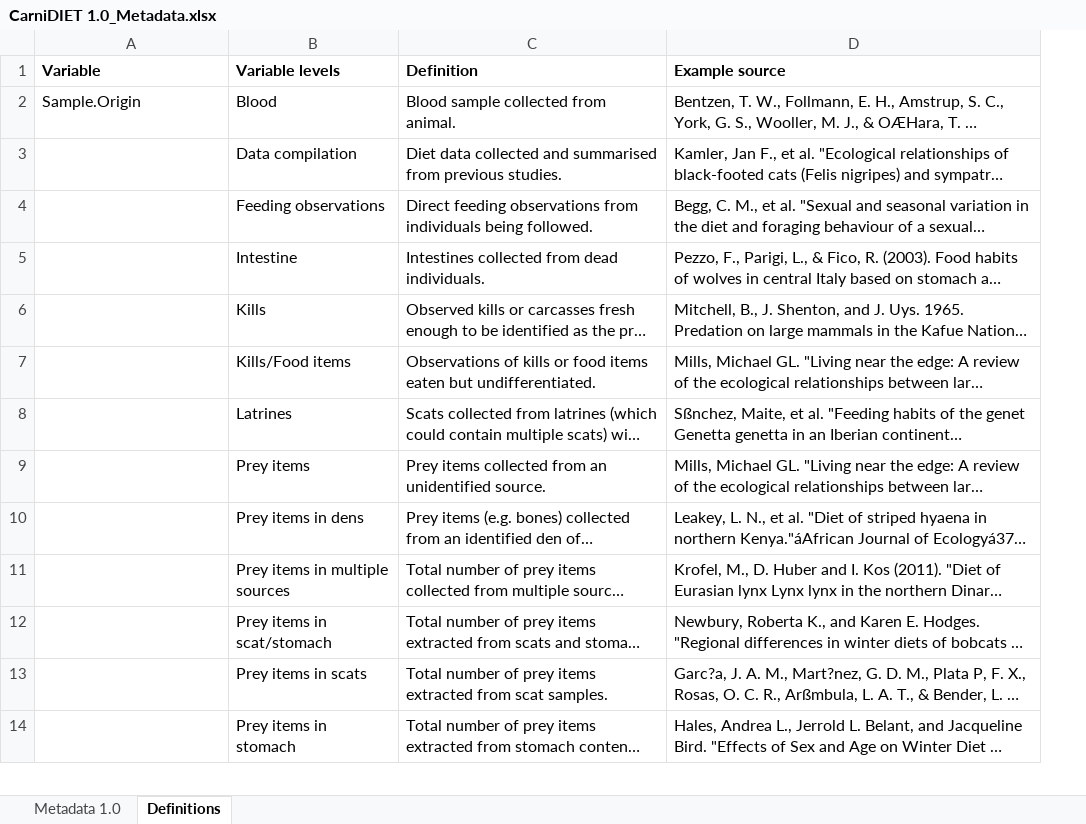
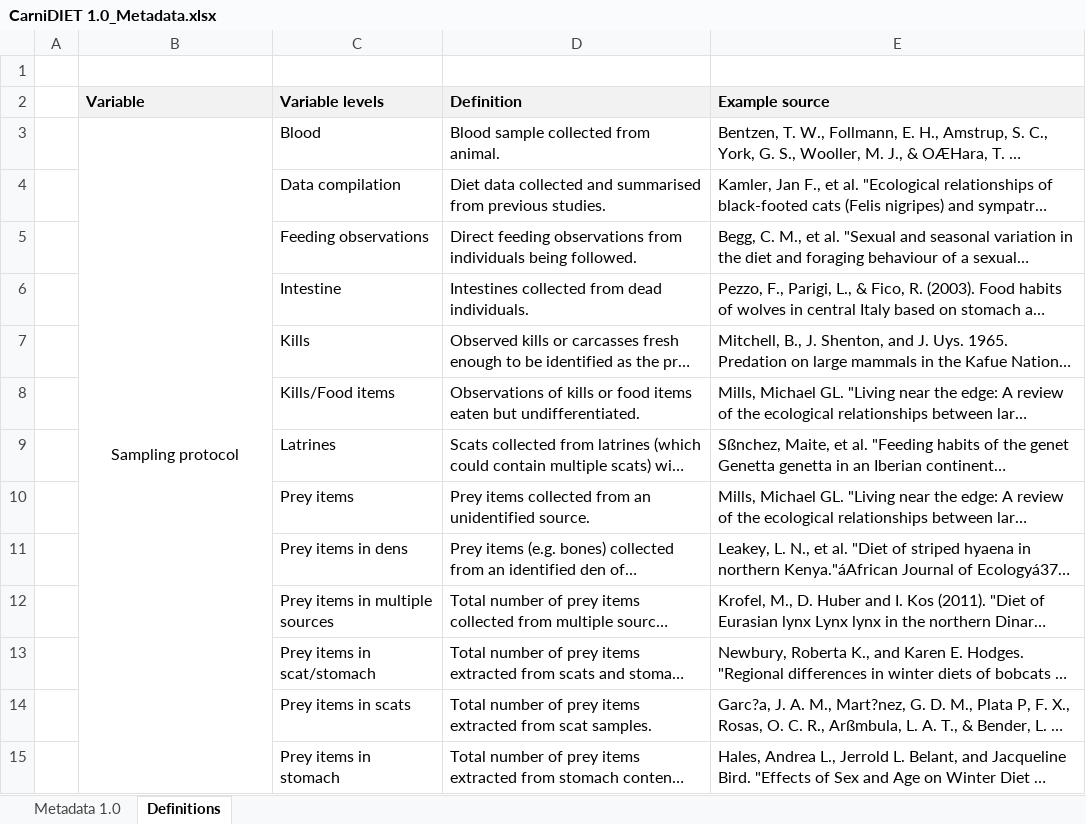
Before and after one commit to osmiddleton/CarniDIET-Database, an Excel workbook: Version 1.0/CarniDIET 1.0_Metadata.xlsx, sheet Definitions, drawn as a sheet; only a part is shown; long unchanged cells end in …; values as stored, in another font and other column widths than the file's, no borders; addresses are those after the commit; the diff covers the shown part only; the diff names each change by its address in the sheet, - before the commit and + after, or states it on an @@ line.

Commit message:
Removing columns that became unused

```diff
--- a/Version 1.0/CarniDIET 1.0_Metadata.xlsx (sheet Definitions)
+++ b/Version 1.0/CarniDIET 1.0_Metadata.xlsx (sheet Definitions)
+column A, empty
+row 1: (empty)
-B2:E2 fill: none
+B2:E2 fill: #F2F2F2
-B3 (Variable): Sample.Origin
+B3 (Variable): Sampling protocol
-B3 alignment: left
+B3 alignment: center
+B3:B21 merged
```
Also changed, not shown: 1 edited cell, cell formats and merged cells elsewhere in this sheet, sheet Metadata 1.0, 2 other files.
